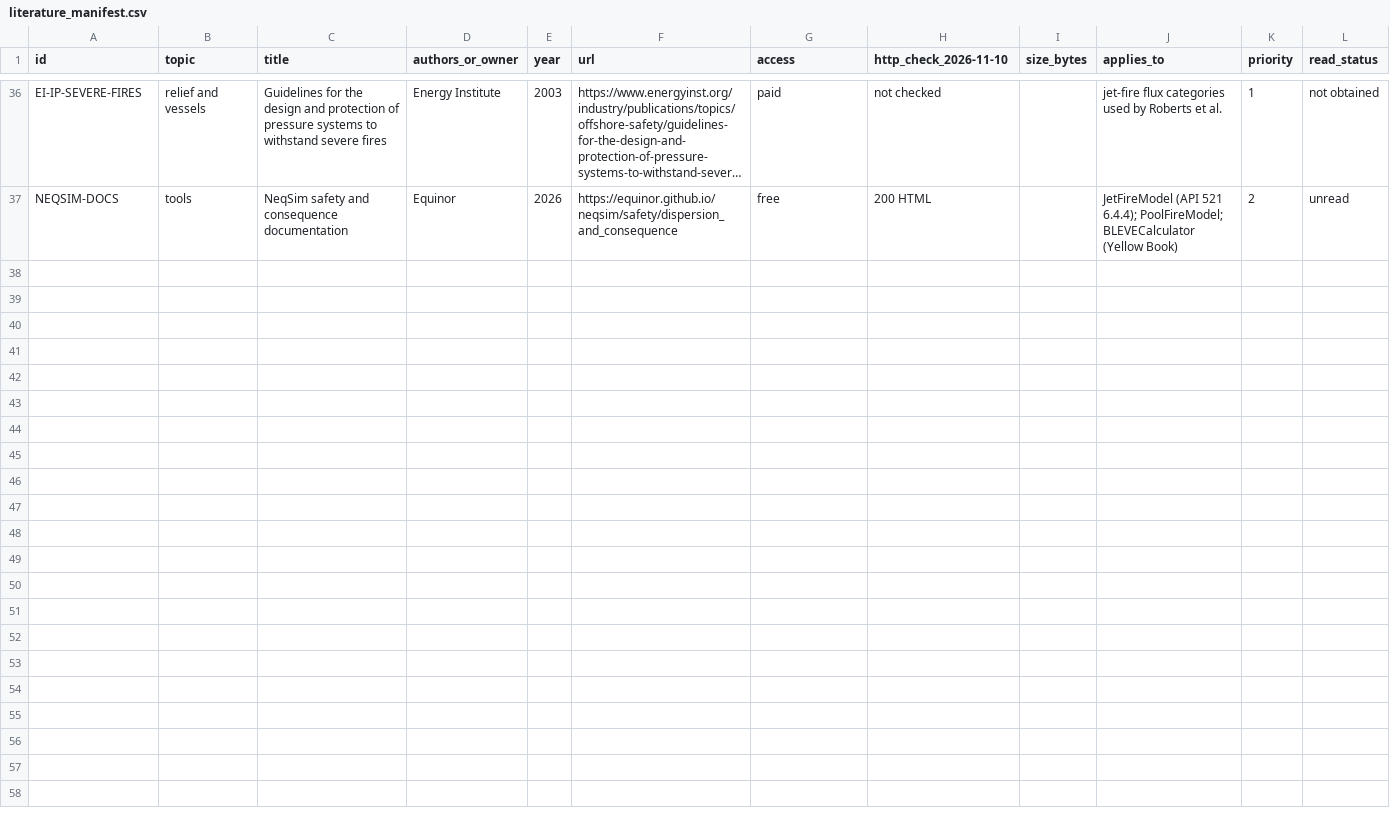
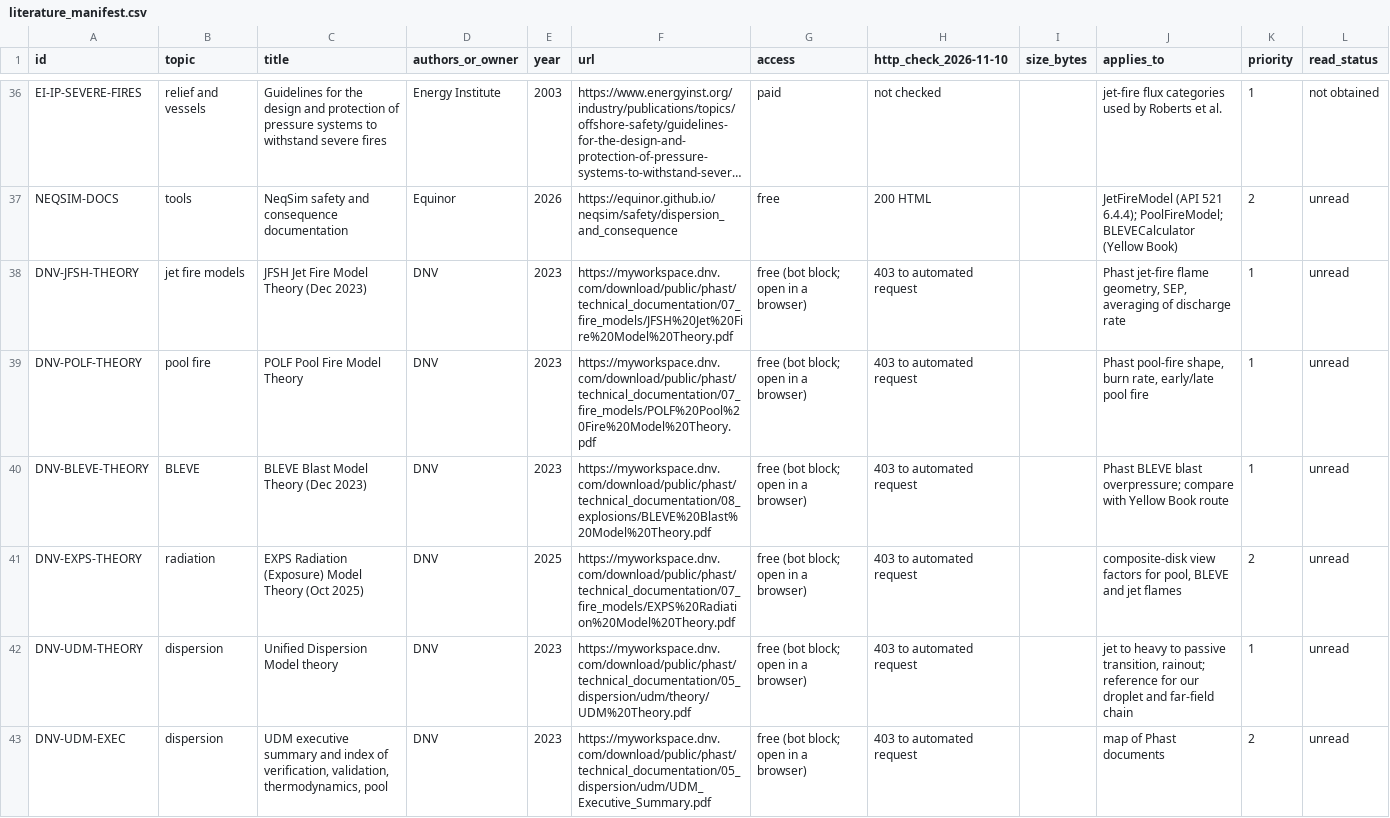
Before and after one commit to herrrickshaw/process-safety-design-toolkit, a CSV file: docs/literature_manifest.csv, drawn as a sheet; only a part is shown, gaps mark what is left out; long unchanged cells end in …; the diff covers the shown part only; the diff names each change by its address in the sheet, - before the commit and + after, or states it on an @@ line.

```diff
--- a/docs/literature_manifest.csv
+++ b/docs/literature_manifest.csv
+row 38: DNV-JFSH-THEORY | jet fire models | JFSH Jet Fire Model Theory (Dec 2023) | DNV | 2023 | https://myworkspace.dnv.com/download/public/phast/technical_documentation/07_fire_models/JFSH%20Jet%20Fire%20Model%20Theory.pdf | free (bot block; open in a browser) | 403 to automated request |  | Phast jet-fire flame geometry, SEP, averaging of discharge rate | 1 | unread
+row 39: DNV-POLF-THEORY | pool fire | POLF Pool Fire Model Theory | DNV | 2023 | https://myworkspace.dnv.com/download/public/phast/technical_documentation/07_fire_models/POLF%20Pool%20Fire%20Model%20Theory.pdf | free (bot block; open in a browser) | 403 to automated request |  | Phast pool-fire shape, burn rate, early/late pool fire | 1 | unread
+row 40: DNV-BLEVE-THEORY | BLEVE | BLEVE Blast Model Theory (Dec 2023) | DNV | 2023 | https://myworkspace.dnv.com/download/public/phast/technical_documentation/08_explosions/BLEVE%20Blast%20Model%20Theory.pdf | free (bot block; open in a browser) | 403 to automated request |  | Phast BLEVE blast overpressure; compare with Yellow Book route | 1 | unread
+row 41: DNV-EXPS-THEORY | radiation | EXPS Radiation (Exposure) Model Theory (Oct 2025) | DNV | 2025 | https://myworkspace.dnv.com/download/public/phast/technical_documentation/07_fire_models/EXPS%20Radiation%20Model%20Theory.pdf | free (bot block; open in a browser) | 403 to automated request |  | composite-disk view factors for pool, BLEVE and jet flames | 2 | unread
+row 42: DNV-UDM-THEORY | dispersion | Unified Dispersion Model theory | DNV | 2023 | https://myworkspace.dnv.com/download/public/phast/technical_documentation/05_dispersion/udm/theory/UDM%20Theory.pdf | free (bot block; open in a browser) | 403 to automated request |  | jet to heavy to passive transition, rainout; reference for our droplet and far-field chain | 1 | unread
+row 43: DNV-UDM-EXEC | dispersion | UDM executive summary and index of verification, validation, thermodynamics, pool | DNV | 2023 | https://myworkspace.dnv.com/download/public/phast/technical_documentation/05_dispersion/udm/UDM_Executive_Summary.pdf | free (bot block; open in a browser) | 403 to automated request |  | map of Phast documents | 2 | unread
```
Also changed, not shown: 5 added rows elsewhere in this file.
